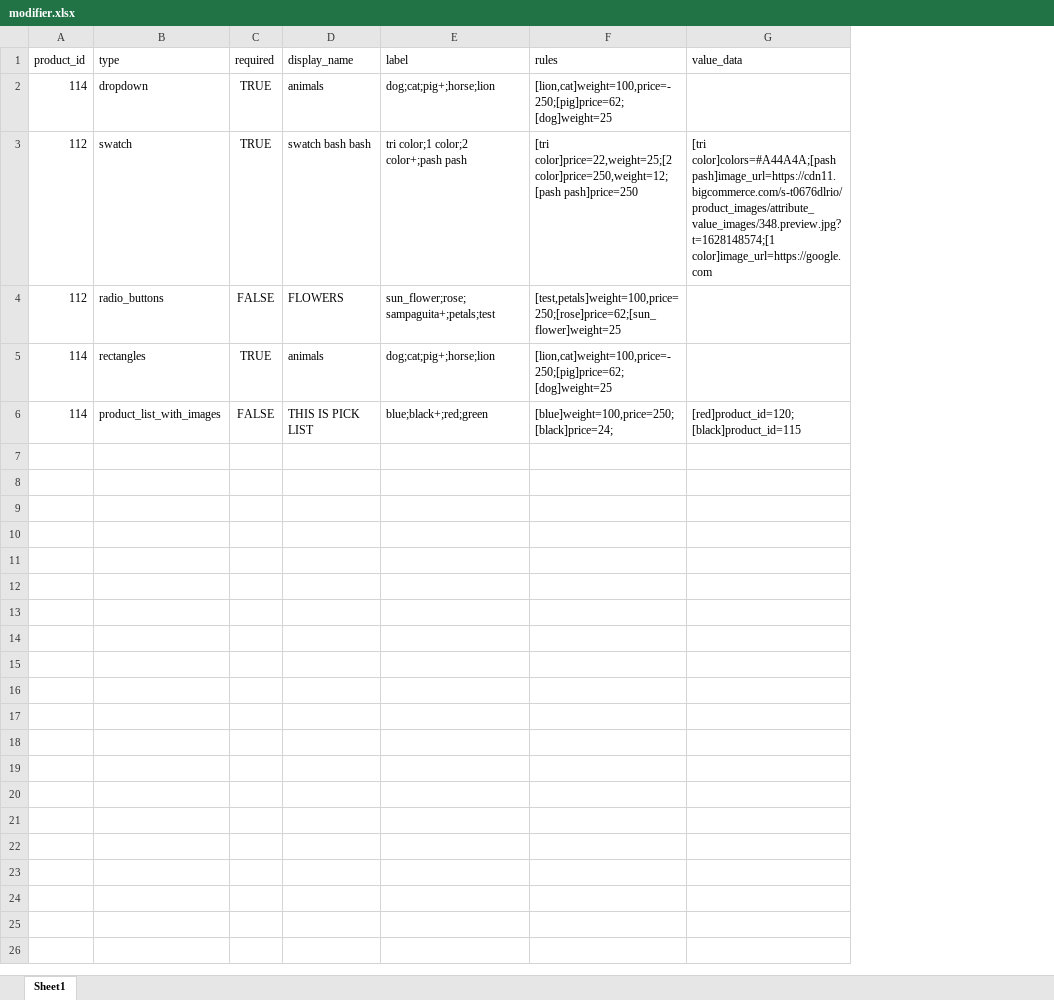
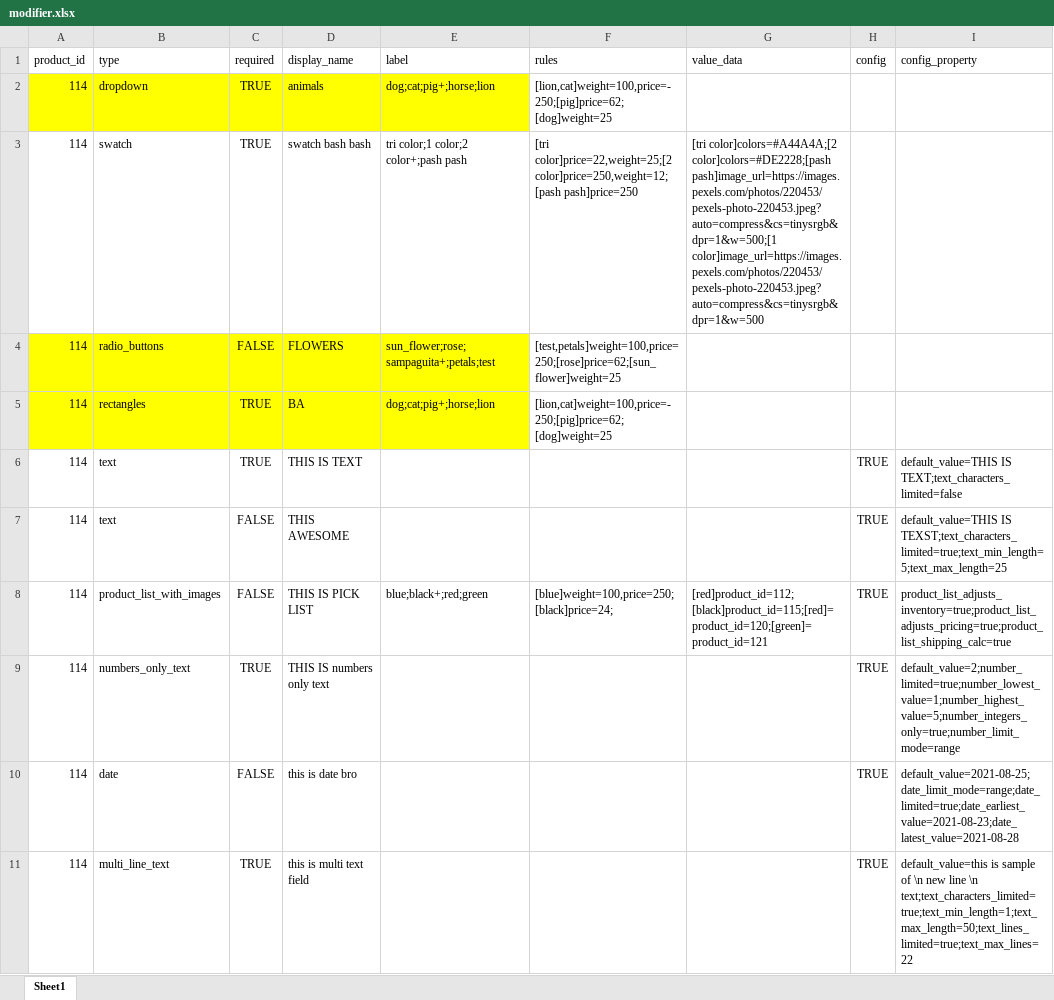
Before and after one commit to Jaymarkf/Migrating-Excel-data-to-BCigcommerce-using-API-BC-and-PHPCode, an Excel workbook: modifier.xlsx, sheet Sheet1, drawn as a sheet; values as stored, in another font and other column widths than the file's, no borders; addresses are those after the commit; the diff names each change by its address in the sheet, - before the commit and + after, or states it on an @@ line.

```diff
--- a/modifier.xlsx (sheet Sheet1)
+++ b/modifier.xlsx (sheet Sheet1)
+column H (config), row 8: TRUE
+column I (config_property), row 8: product_list_adjusts_inventory=true;product_list_adjusts_pricing=true;product_list_shipping_calc=true
-A2:E2 fill: none
+A2:E2 fill: #FFFF00
-A3:A4 (product_id): 112
+A3:A4 (product_id): 114
-G3 (value_data): [tri color]colors=#A44A4A;[pash pash]image_url=https://cdn11.bigcommerce.com/s-t0676dlrio/product_images/attribute_value_images/348.preview.jpg?t=1628148574;[1 color]image_url=https://google.com
+G3 (value_data): [tri color]colors=#A44A4A;[2 color]colors=#DE2228;[pash pash]image_url=https://images.pexels.com/photos/220453/pexels-photo-220453.jpeg?auto=compress&cs=tinysrgb&dpr=1&w=500;[1 color]image_url=https://images.pexels.com/photos/220453/pexels-photo-220453.jpeg?auto=compress&cs=tinysrgb&dpr=1&w=500
-A4:E5 fill: none
+A4:E5 fill: #FFFF00
-D5 (display_name): animals
+D5 (display_name): BA
+row 6: 114 | text | TRUE | THIS IS TEXT |  |  |  | TRUE | default_value=THIS IS TEXT;text_characters_limited=false
+row 7: 114 | text | FALSE | THIS AWESOME |  |  |  | TRUE | default_value=THIS IS TEXST;text_characters_limited=true;text_min_length=5;text_max_length=25
-G8 (value_data): [red]product_id=120;[black]product_id=115
+G8 (value_data): [red]product_id=112;[black]product_id=115;[red]=product_id=120;[green]=product_id=121
+row 9: 114 | numbers_only_text | TRUE | THIS IS numbers only text |  |  |  | TRUE | default_value=2;number_limited=true;number_lowest_value=1;number_highest_value=5;number_integers_only=true;number_limit_mode=range
+row 10: 114 | date | FALSE | this is date bro |  |  |  | TRUE | default_value=2021-08-25;date_limit_mode=range;date_limited=true;date_earliest_value=2021-08-23;date_latest_value=2021-08-28
+row 11: 114 | multi_line_text | TRUE | this is multi text field |  |  |  | TRUE | default_value=this is sample of \n new line \n text;text_characters_limited=true;text_min_length=1;text_max_length=50;text_lines_limited=true;text_max_lines=22
```
Also changed, not shown: 1 other file.
